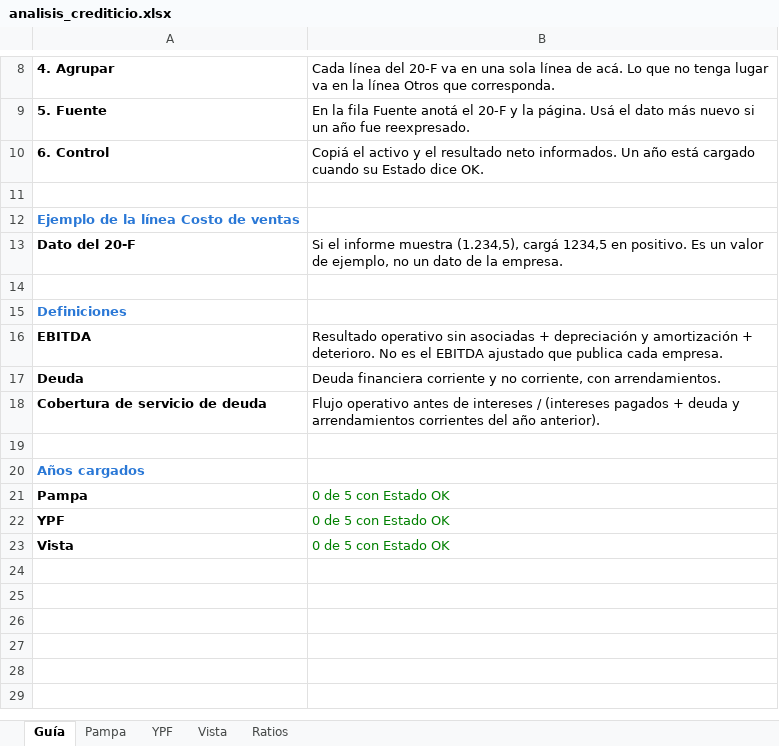
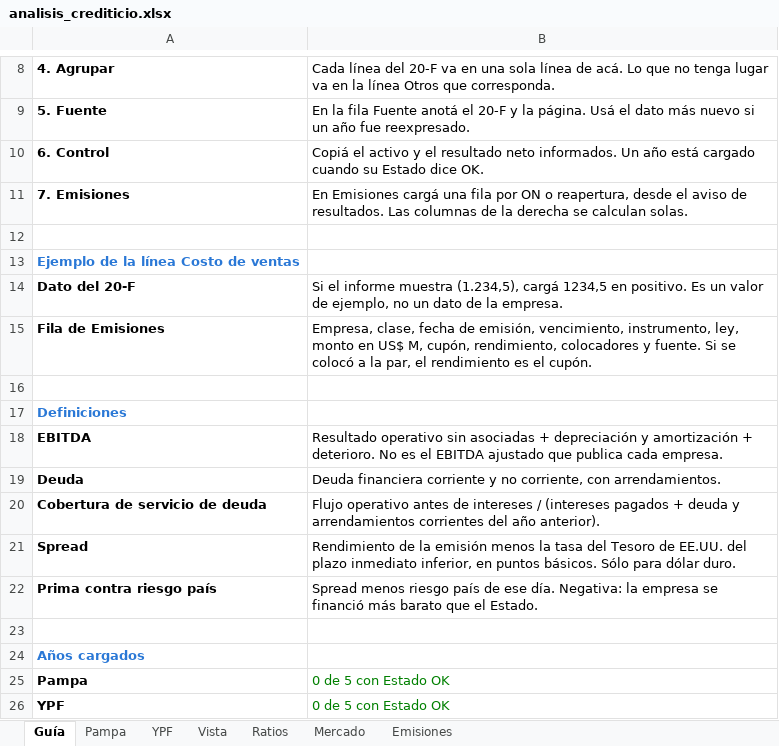
Before and after one commit to alvarez1lucas/analisis-crediticio, an Excel workbook: excel/analisis_crediticio.xlsx, sheet Guía, drawn as a sheet; only a part is shown, gaps mark what is left out; the shorter side is filled out with more unchanged rows; values as stored, in another font and other column widths than the file's, no borders; the diff names each change by its address in the sheet, - before the commit and + after, or states it on an @@ line.

Commit message:
Estudio: composición de deuda, emisiones de ON y series de mercado

```diff
--- a/excel/analisis_crediticio.xlsx (sheet Guía)
+++ b/excel/analisis_crediticio.xlsx (sheet Guía)
+sheet tab: Mercado
+sheet tab: Emisiones
+row 11: 7. Emisiones | En Emisiones cargá una fila por ON o reapertura, desde el aviso de resultados. Las columnas de la derecha se calculan solas.
+row 15: Fila de Emisiones | Empresa, clase, fecha de emisión, vencimiento, instrumento, ley, monto en US$ M, cupón, rendimiento, colocadores y fuente. Si se colocó a la par, el rendimiento es el cupón.
+row 21: Spread | Rendimiento de la emisión menos la tasa del Tesoro de EE.UU. del plazo inmediato inferior, en puntos básicos. Sólo para dólar duro.
+row 22: Prima contra riesgo país | Spread menos riesgo país de ese día. Negativa: la empresa se financió más barato que el Estado.
```
Also changed, not shown: sheet Ratios, sheet Pampa, sheet YPF, sheet Vista, formulas that keep their value, charts or pictures, 7 other files.
